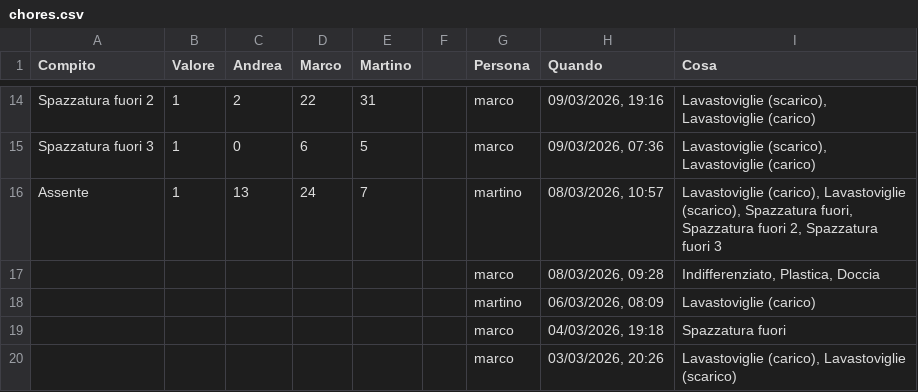
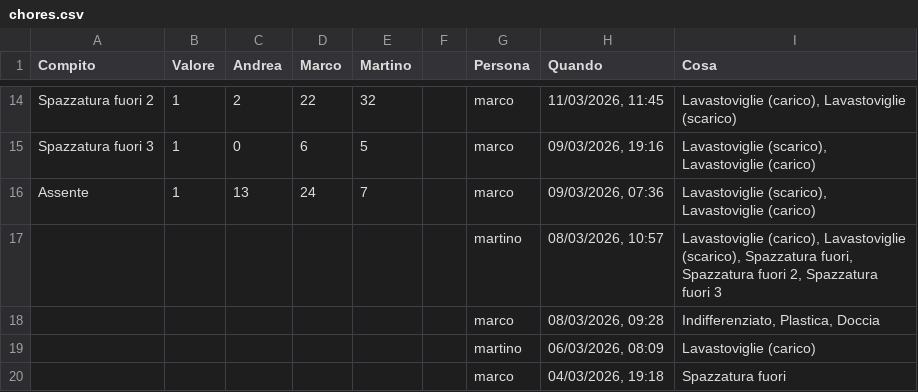
Before and after one commit to BertrandPouget/litpii, a CSV file: data/chores.csv, drawn as a sheet; only a part is shown, gaps mark what is left out; the shorter side is filled out with more unchanged rows; the diff covers the shown part only; the diff names each change by its address in the sheet, - before the commit and + after, or states it on an @@ line.

Commit message:
Update chores for martino

```diff
--- a/data/chores.csv
+++ b/data/chores.csv
-E14 (Martino): 31
+E14 (Martino): 32
-H14 (Quando): 09/03/2026, 19:16
+H14 (Quando): 11/03/2026, 11:45
-I14 (Cosa): Lavastoviglie (scarico), Lavastoviglie (carico)
+I14 (Cosa): Lavastoviglie (carico), Lavastoviglie (scarico)
-H15 (Quando): 09/03/2026, 07:36
+H15 (Quando): 09/03/2026, 19:16
-G16 (Persona): martino
+G16 (Persona): marco
-H16 (Quando): 08/03/2026, 10:57
+H16 (Quando): 09/03/2026, 07:36
-I16 (Cosa): Lavastoviglie (carico), Lavastoviglie (scarico), Spazzatura fuori, Spazzatura fuori 2, Spazzatura fuori 3
+I16 (Cosa): Lavastoviglie (scarico), Lavastoviglie (carico)
+row 17:  |  |  |  |  |  | martino | 08/03/2026, 10:57 | Lavastoviglie (carico), Lavastoviglie (scarico), Spazzatura fuori, Spazzatura fuori 2, Spazzatura fuori 3
```
Also changed, not shown: 31 edited cells elsewhere in this file.
